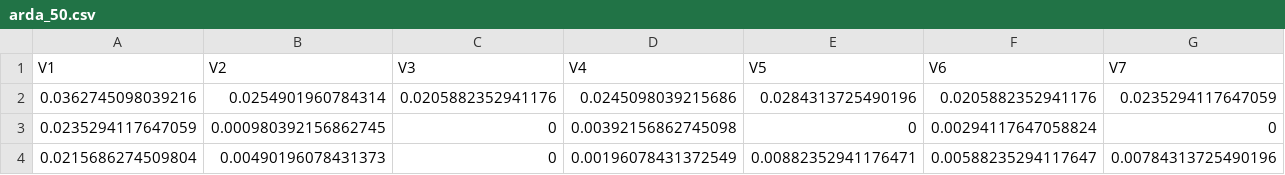
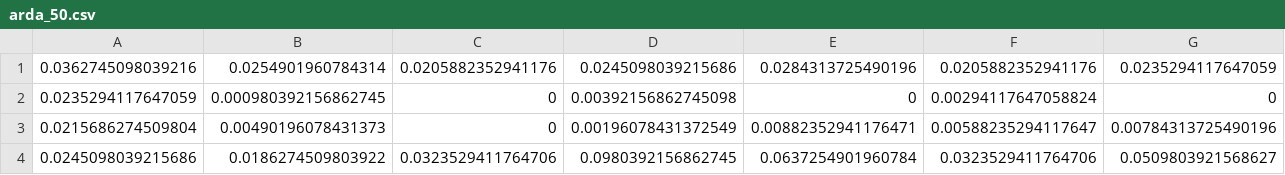
Before and after one commit to AnushaPB/wingen, a CSV file: sims/data/arda_50.csv, drawn as a sheet; only a part is shown; the shorter side is filled out with more unchanged rows; rows hold the shown columns only; the diff names each change by its address in the sheet, - before the commit and + after, or states it on an @@ line.

```diff
--- a/sims/data/arda_50.csv
+++ b/sims/data/arda_50.csv
-row 1: V1 | V2 | V3 | V4 | V5 | V6 | V7
```
Also changed, not shown: sims/data/arda_100.csv.
